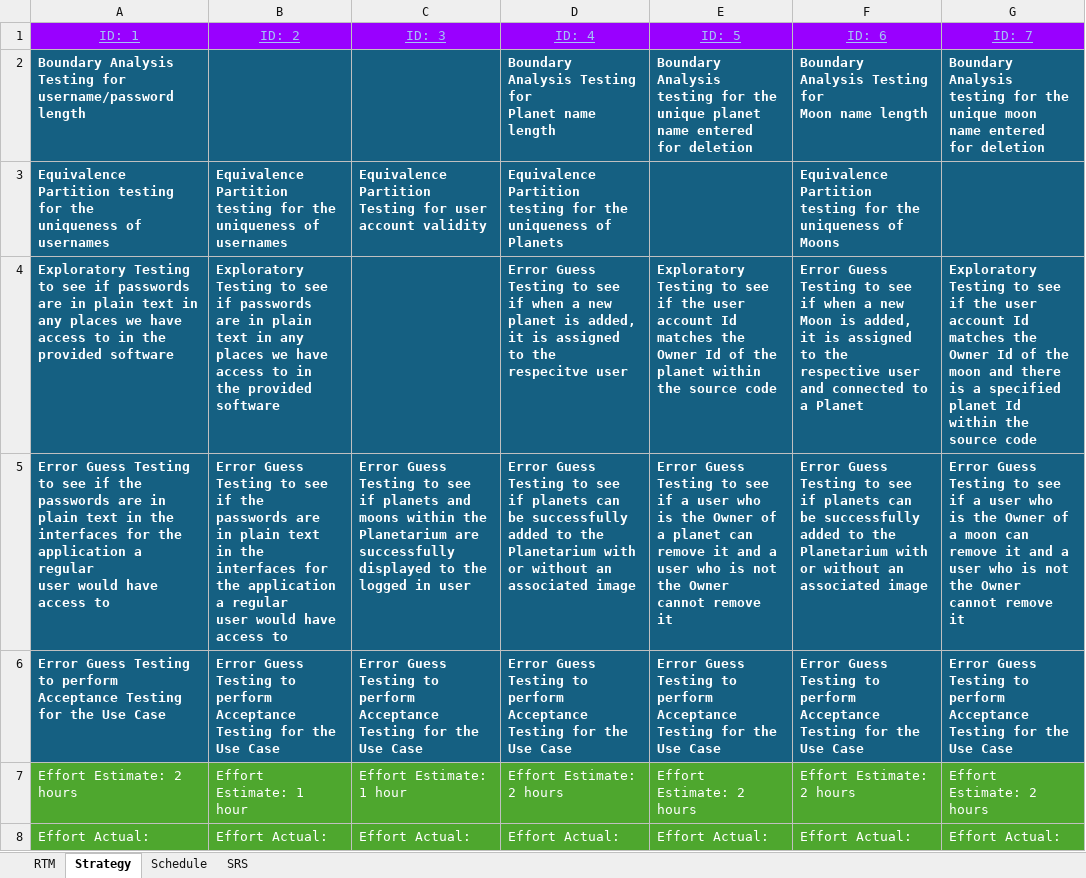
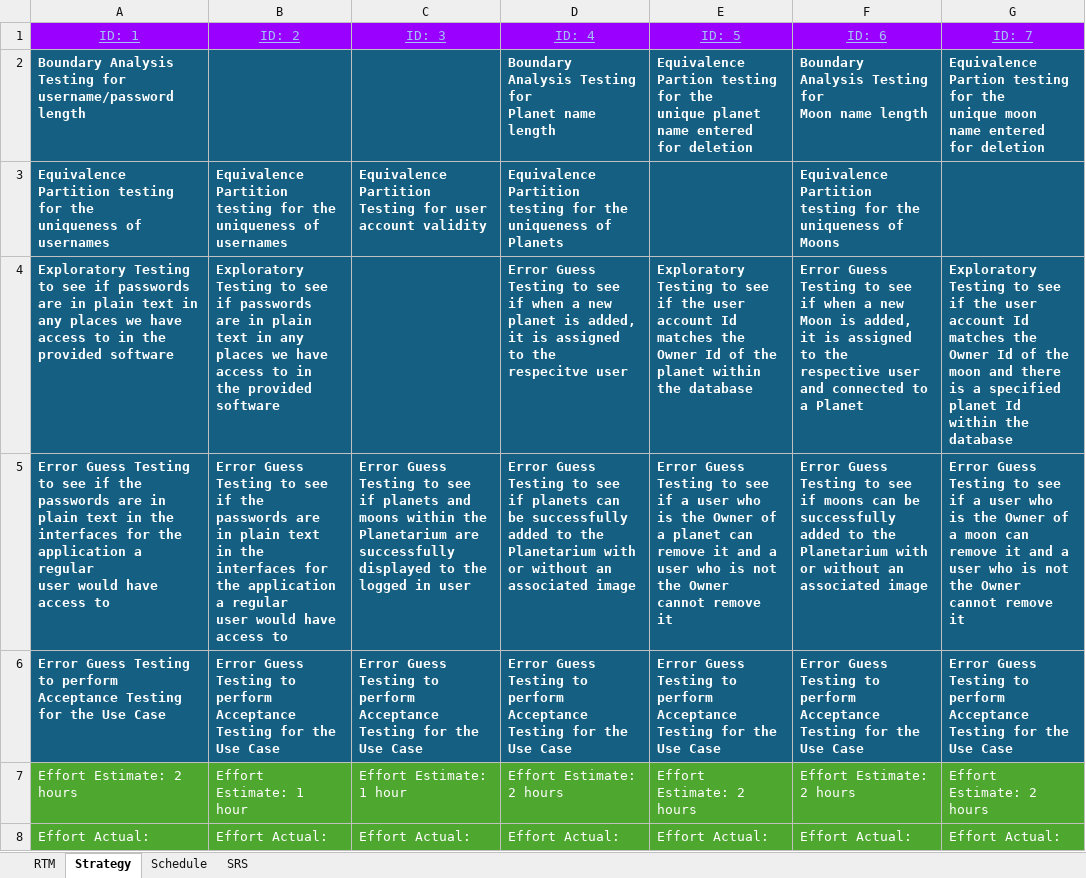
Before and after one commit to RyWichRev/JWA-Foundation-Project, an Excel workbook: Foundation Project Documents/Foundation Project Test Documentation.xlsx, sheet Strategy, drawn as a sheet; values as stored, in another font and other column widths than the file's, no borders; charts and pictures not drawn; the diff names each change by its address in the sheet, - before the commit and + after, or states it on an @@ line.

```diff
--- a/Foundation Project Documents/Foundation Project Test Documentation.xlsx (sheet Strategy)
+++ b/Foundation Project Documents/Foundation Project Test Documentation.xlsx (sheet Strategy)
-E2 (ID: 5): Boundary Analysis testing for…
+E2 (ID: 5): Equivalence Partion testing for…
-G2 (ID: 7): Boundary Analysis testing for…
+G2 (ID: 7): Equivalence Partion testing for…
-E4 (ID: 5): …within the source code
+E4 (ID: 5): …within the database
-G4 (ID: 7): …within the source code
+G4 (ID: 7): …within the database
-F5 (ID: 6): …see if planets can be…
+F5 (ID: 6): …see if moons can be…
```
Also changed, not shown: sheet Schedule, sheet RTM, 4 other files.
